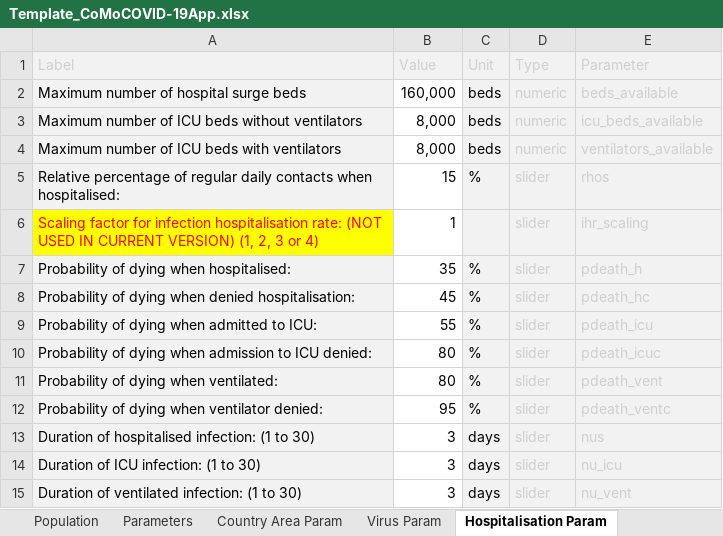
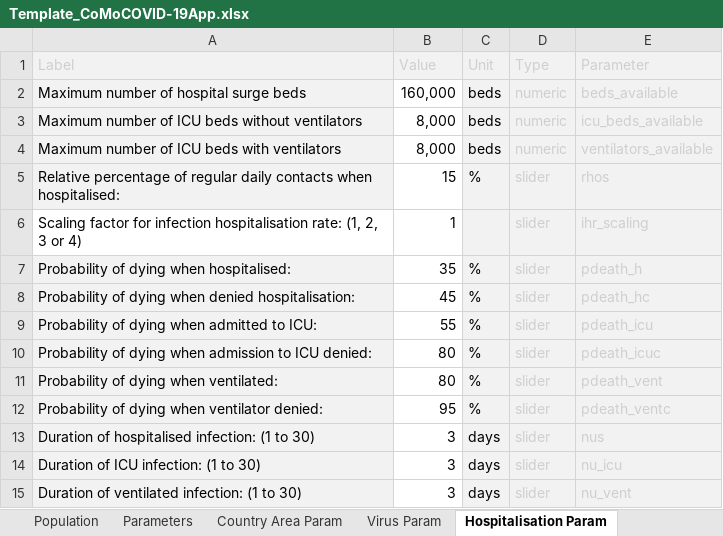
Before and after one commit to ocelhay/como, an Excel workbook: Template_CoMoCOVID-19App.xlsx, sheet Hospitalisation Param, drawn as a sheet; values as stored, in another font and other column widths than the file's, no borders; the diff names each change by its address in the sheet, - before the commit and + after, or states it on an @@ line.

Commit message:
reemove comment ihr_scaling

```diff
--- a/Template_CoMoCOVID-19App.xlsx (sheet Hospitalisation Param)
+++ b/Template_CoMoCOVID-19App.xlsx (sheet Hospitalisation Param)
-A6 (Label): …hospitalisation rate: (NOT USED IN CURRENT VERSION) (1, 2,…
+A6 (Label): …hospitalisation rate: (1, 2,…
@@ A6 fill: #FFFF00 → none, text colour: #FF0000 → black @@
```
